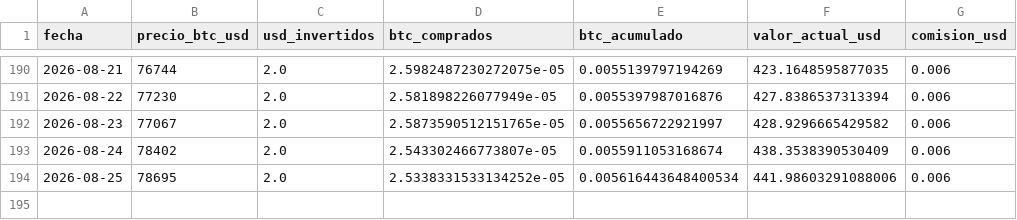
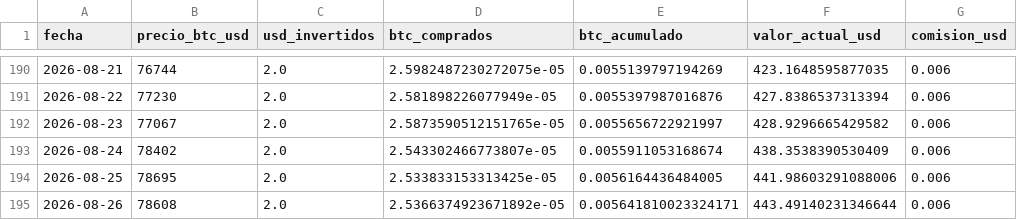
Before and after one commit to diodice-it/btc-dca-tracker, a CSV file: data/btc_purchases.csv, drawn as a sheet; only a part is shown, gaps mark what is left out.

```diff
--- a/data/btc_purchases.csv
+++ b/data/btc_purchases.csv
@@ -193,2 +193,3 @@ fecha,precio_btc_usd,usd_invertidos,btc_comprados,btc_acumulado,valor_actual_usd
 2026-08-24,78402,2.0,2.543302466773807e-05,0.0055911053168674,438.3538390530409,0.006
-2026-08-25,78695,2.0,2.5338331533134252e-05,0.005616443648400534,441.98603291088006,0.006
+2026-08-25,78695,2.0,2.533833153313425e-05,0.0056164436484005,441.98603291088006,0.006
+2026-08-26,78608,2.0,2.5366374923671892e-05,0.005641810023324171,443.49140231346644,0.006
```
Also changed, not shown: 1 other file.
